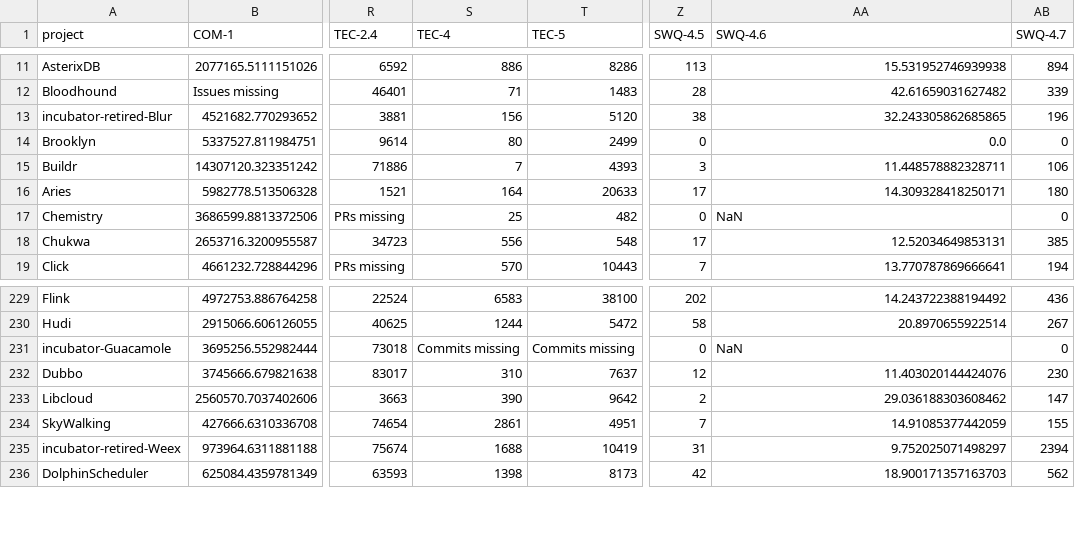
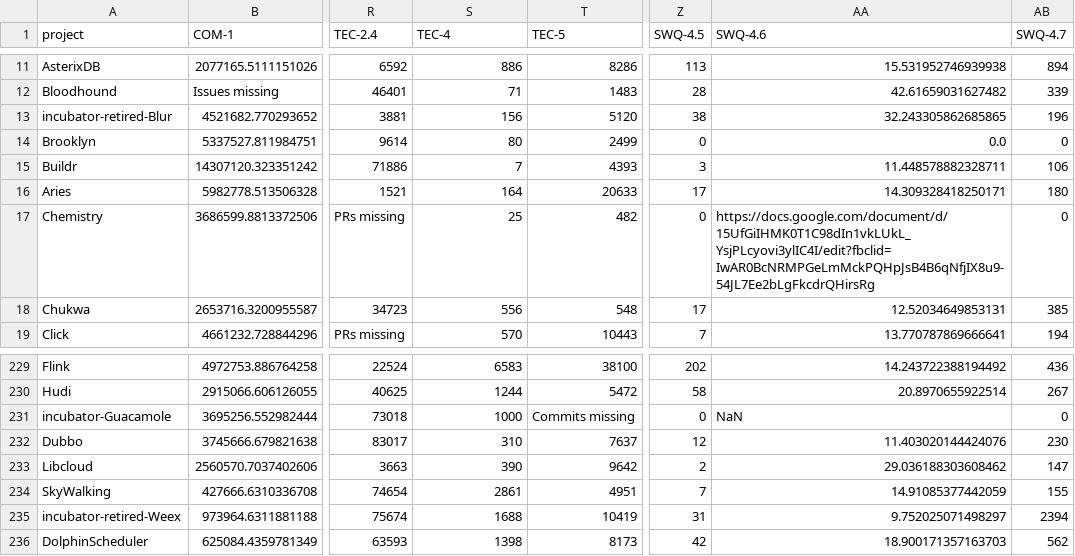
Before and after one commit to m-kudahl/suspred, a CSV file: project_metrics_v3.csv, drawn as a sheet; only a part is shown, gaps mark what is left out; the diff names each change by its address in the sheet, - before the commit and + after, or states it on an @@ line.

```diff
--- a/project_metrics_v3.csv
+++ b/project_metrics_v3.csv
-AA17 (SWQ-4.6): NaN
+AA17 (SWQ-4.6): https://docs.google.com/document/d/15UfGiIHMK0T1C98dIn1vkLUkL_YsjPLcyovi3ylIC4I/edit?fbclid=IwAR0BcNRMPGeLmMckPQHpJsB4B6qNfjIX8u9-54JL7Ee2bLgFkcdrQHirsRg
-S231 (TEC-4): Commits missing
+S231 (TEC-4): 1000
```
Also changed, not shown: 1 other file.
